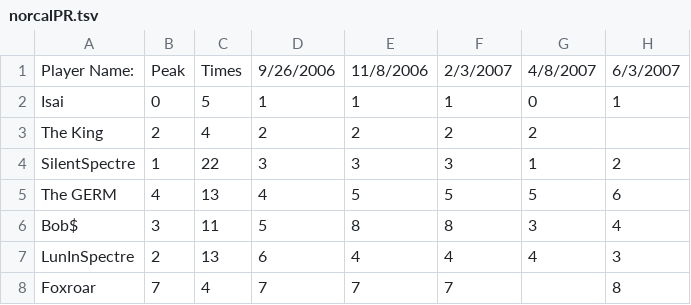
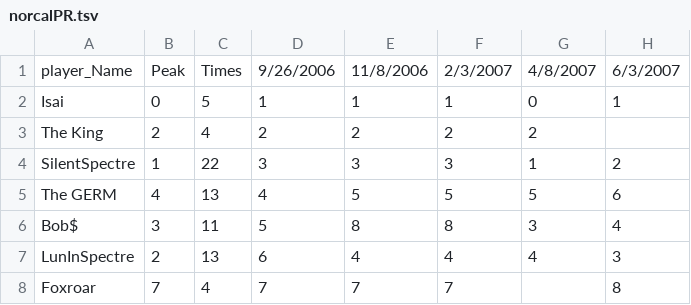
Before and after one commit to Ellio-tan/Ellio-tan.github.io, a TSV file: json_jquery_practice/norcalPR.tsv, drawn as a sheet; only a part is shown; the diff names each change by its address in the sheet, - before the commit and + after, or states it on an @@ line.

Commit message:
Update norcalPR.tsv

```diff
--- a/json_jquery_practice/norcalPR.tsv
+++ b/json_jquery_practice/norcalPR.tsv
-A1: Player Name:
+A1: player_Name
```
